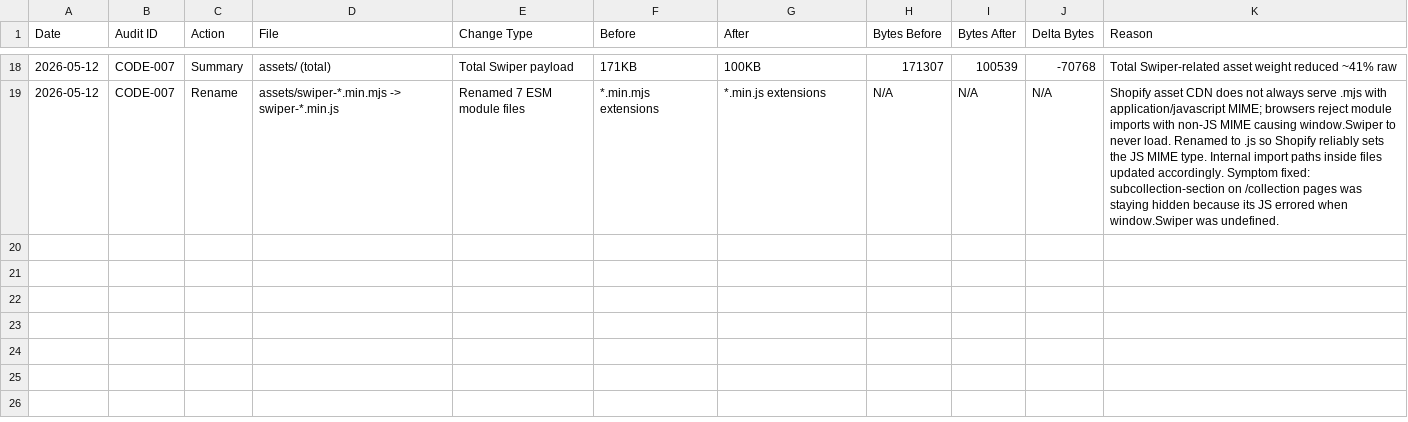
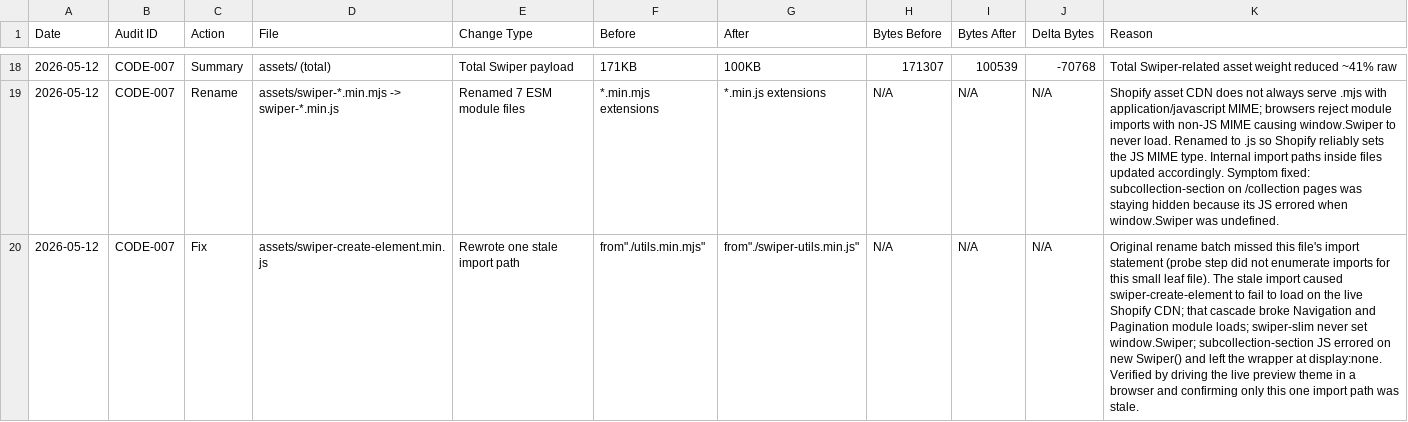
Before and after one commit to Aashutosh1632/Live-audit, a CSV file: CHANGELOG.csv, drawn as a sheet; only a part is shown, gaps mark what is left out; the diff names each change by its address in the sheet, - before the commit and + after, or states it on an @@ line.

```diff
--- a/CHANGELOG.csv
+++ b/CHANGELOG.csv
+row 20: 2026-05-12 | CODE-007 | Fix | assets/swiper-create-element.min.js | Rewrote one stale import path | from"./utils.min.mjs" | from"./swiper-utils.min.js" | N/A | N/A | N/A | Original rename batch missed this file's import statement (probe step did not enumerate imports for this small leaf file). The stale import caused swiper-create-element to fail to load on the live Shopify CDN; that cascade broke Navigation and Pagination module loads; swiper-slim never set window.Swiper; subcollection-section JS errored on new Swiper() and left the wrapper at display:none. Verified by driving the live preview theme in a browser and confirming only this one import path was stale.
```
Also changed, not shown: 1 other file.
